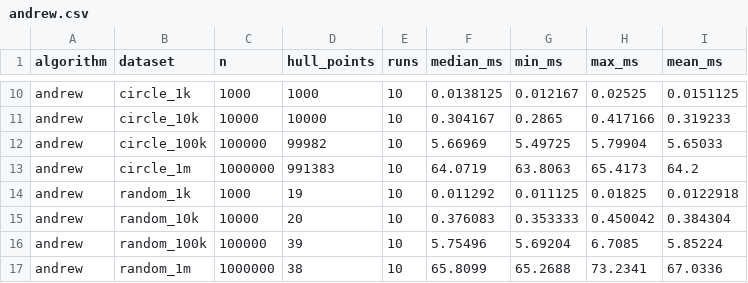
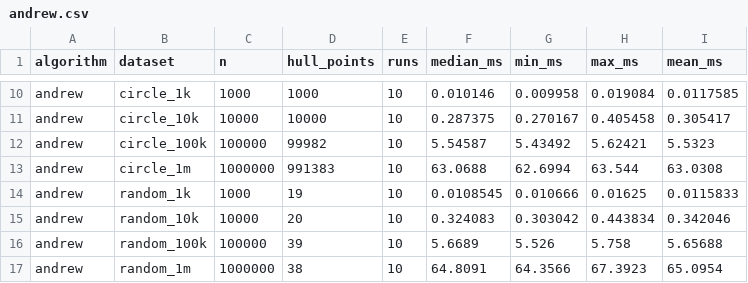
Before and after one commit to NicolettaSartori/fh-advag-convex-hull, a CSV file: src/protocol/andrew.csv, drawn as a sheet; only a part is shown, gaps mark what is left out; the diff covers the shown part only; the diff names each change by its address in the sheet, - before the commit and + after, or states it on an @@ line.

```diff
--- a/src/protocol/andrew.csv
+++ b/src/protocol/andrew.csv
-F10 (median_ms): 0.0138125
+F10 (median_ms): 0.010146
-G10 (min_ms): 0.012167
+G10 (min_ms): 0.009958
-H10 (max_ms): 0.02525
+H10 (max_ms): 0.019084
-I10 (mean_ms): 0.0151125
+I10 (mean_ms): 0.0117585
-F11 (median_ms): 0.304167
+F11 (median_ms): 0.287375
-G11 (min_ms): 0.2865
+G11 (min_ms): 0.270167
-H11 (max_ms): 0.417166
+H11 (max_ms): 0.405458
-I11 (mean_ms): 0.319233
+I11 (mean_ms): 0.305417
-F12 (median_ms): 5.66969
+F12 (median_ms): 5.54587
-G12 (min_ms): 5.49725
+G12 (min_ms): 5.43492
-H12 (max_ms): 5.79904
+H12 (max_ms): 5.62421
-I12 (mean_ms): 5.65033
+I12 (mean_ms): 5.5323
-F13 (median_ms): 64.0719
+F13 (median_ms): 63.0688
-G13 (min_ms): 63.8063
+G13 (min_ms): 62.6994
-H13 (max_ms): 65.4173
+H13 (max_ms): 63.544
-I13 (mean_ms): 64.2
+I13 (mean_ms): 63.0308
-F14 (median_ms): 0.011292
+F14 (median_ms): 0.0108545
-G14 (min_ms): 0.011125
+G14 (min_ms): 0.010666
-H14 (max_ms): 0.01825
+H14 (max_ms): 0.01625
-I14 (mean_ms): 0.0122918
+I14 (mean_ms): 0.0115833
-F15 (median_ms): 0.376083
+F15 (median_ms): 0.324083
-G15 (min_ms): 0.353333
+G15 (min_ms): 0.303042
-H15 (max_ms): 0.450042
+H15 (max_ms): 0.443834
-I15 (mean_ms): 0.384304
+I15 (mean_ms): 0.342046
-F16 (median_ms): 5.75496
+F16 (median_ms): 5.6689
-G16 (min_ms): 5.69204
+G16 (min_ms): 5.526
-H16 (max_ms): 6.7085
+H16 (max_ms): 5.758
-I16 (mean_ms): 5.85224
+I16 (mean_ms): 5.65688
-F17 (median_ms): 65.8099
+F17 (median_ms): 64.8091
-G17 (min_ms): 65.2688
+G17 (min_ms): 64.3566
-H17 (max_ms): 73.2341
+H17 (max_ms): 67.3923
-I17 (mean_ms): 67.0336
+I17 (mean_ms): 65.0954
```
Also changed, not shown: 32 edited cells elsewhere in this file, 1 other file.
